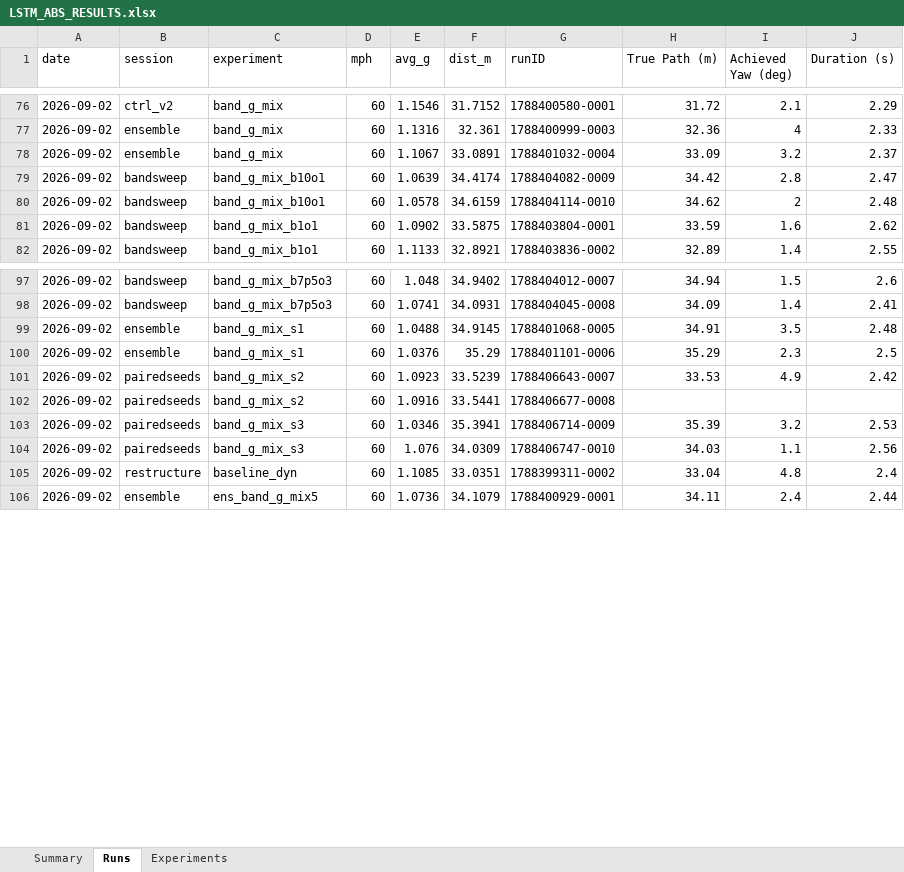
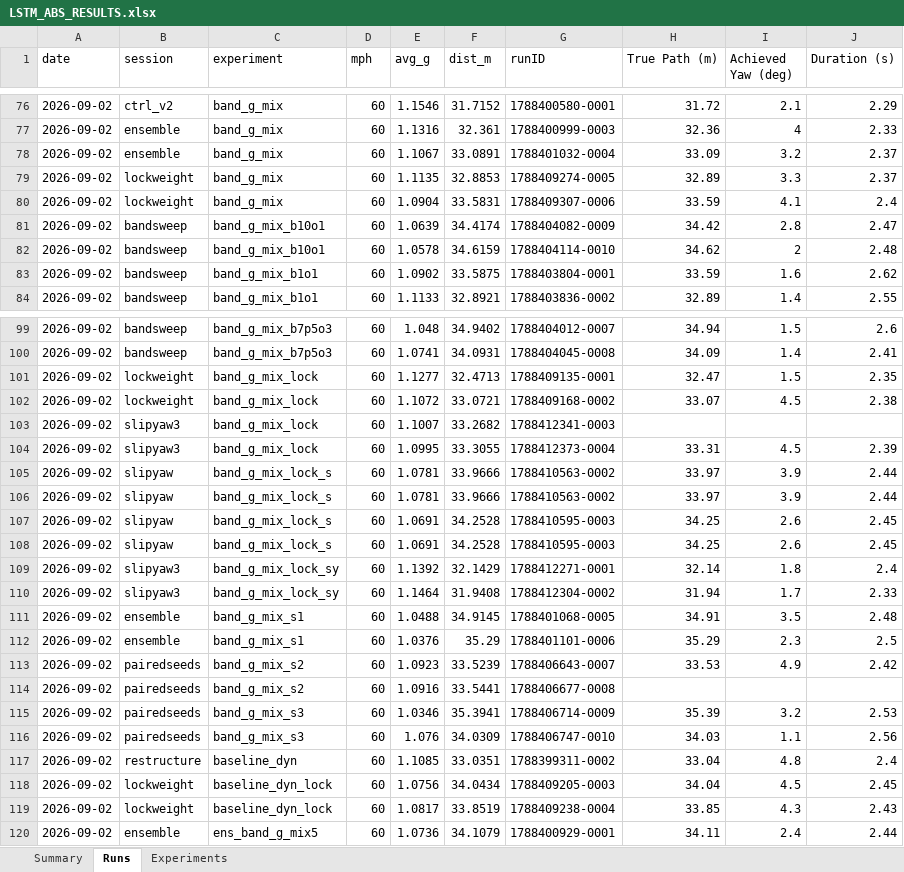
Before and after one commit to ITakeCake/lstm-abs, an Excel workbook: results/LSTM_ABS_RESULTS.xlsx, sheet Runs, drawn as a sheet; only a part is shown, gaps mark what is left out; values as stored, in another font and other column widths than the file's, no borders; the diff names each change by its address in the sheet, - before the commit and + after, or states it on an @@ line.

Commit message:
Slip-band and yaw-match tick weights: lock_sy holds slip 0.02-0.29 to 5mph, 1.14g / 1.7deg yaw vs 1.10g / 4.5deg

```diff
--- a/results/LSTM_ABS_RESULTS.xlsx (sheet Runs)
+++ b/results/LSTM_ABS_RESULTS.xlsx (sheet Runs)
+row 79: 2026-09-02 | lockweight | band_g_mix | 60 | 1.1135 | 32.8853 | 1788409274-0005 | 32.89 | 3.3 | 2.37
+row 80: 2026-09-02 | lockweight | band_g_mix | 60 | 1.0904 | 33.5831 | 1788409307-0006 | 33.59 | 4.1 | 2.4
+row 101: 2026-09-02 | lockweight | band_g_mix_lock | 60 | 1.1277 | 32.4713 | 1788409135-0001 | 32.47 | 1.5 | 2.35
+row 102: 2026-09-02 | lockweight | band_g_mix_lock | 60 | 1.1072 | 33.0721 | 1788409168-0002 | 33.07 | 4.5 | 2.38
+row 103: 2026-09-02 | slipyaw3 | band_g_mix_lock | 60 | 1.1007 | 33.2682 | 1788412341-0003
+row 104: 2026-09-02 | slipyaw3 | band_g_mix_lock | 60 | 1.0995 | 33.3055 | 1788412373-0004 | 33.31 | 4.5 | 2.39
+row 105: 2026-09-02 | slipyaw | band_g_mix_lock_s | 60 | 1.0781 | 33.9666 | 1788410563-0002 | 33.97 | 3.9 | 2.44
+row 106: 2026-09-02 | slipyaw | band_g_mix_lock_s | 60 | 1.0781 | 33.9666 | 1788410563-0002 | 33.97 | 3.9 | 2.44
+row 107: 2026-09-02 | slipyaw | band_g_mix_lock_s | 60 | 1.0691 | 34.2528 | 1788410595-0003 | 34.25 | 2.6 | 2.45
+row 108: 2026-09-02 | slipyaw | band_g_mix_lock_s | 60 | 1.0691 | 34.2528 | 1788410595-0003 | 34.25 | 2.6 | 2.45
+row 109: 2026-09-02 | slipyaw3 | band_g_mix_lock_sy | 60 | 1.1392 | 32.1429 | 1788412271-0001 | 32.14 | 1.8 | 2.4
+row 110: 2026-09-02 | slipyaw3 | band_g_mix_lock_sy | 60 | 1.1464 | 31.9408 | 1788412304-0002 | 31.94 | 1.7 | 2.33
+row 118: 2026-09-02 | lockweight | baseline_dyn_lock | 60 | 1.0756 | 34.0434 | 1788409205-0003 | 34.04 | 4.5 | 2.45
+row 119: 2026-09-02 | lockweight | baseline_dyn_lock | 60 | 1.0817 | 33.8519 | 1788409238-0004 | 33.85 | 4.3 | 2.43
```
Also changed, not shown: sheet Experiments, sheet Summary, 23 other files.
